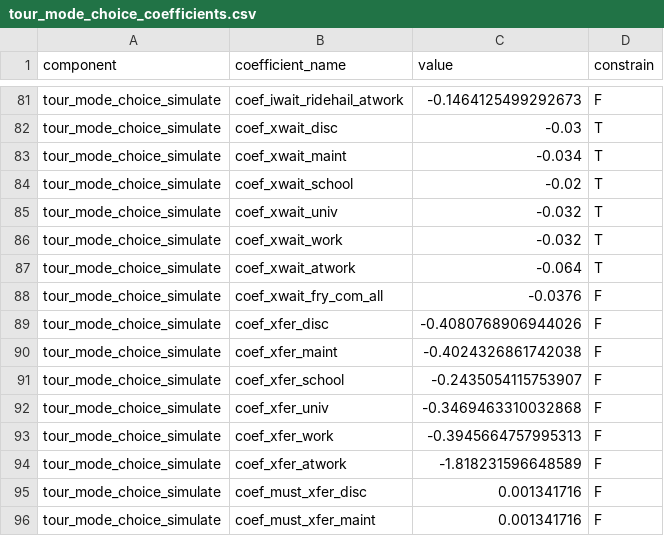
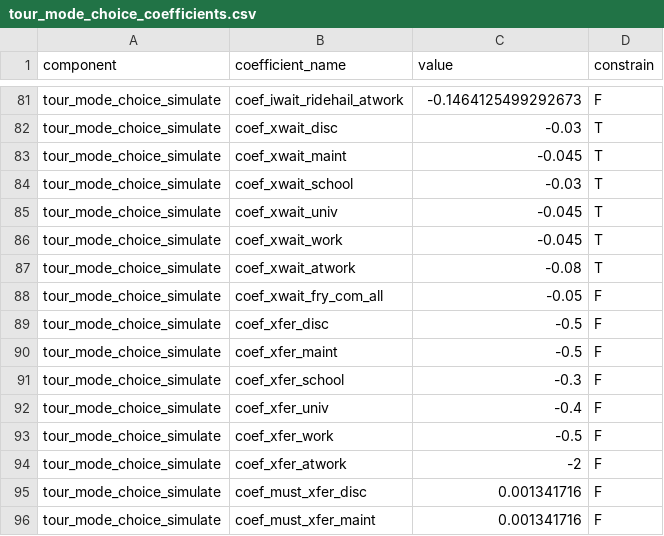
Before and after one commit to psrc/soundcast, a CSV file: inputs/model/activitysim/configs/tour_mode_choice_coefficients.csv, drawn as a sheet; only a part is shown, gaps mark what is left out.

Commit message:
calibration to match daysim, increase trip and tour rate, shorter trip lengths

```diff
--- a/inputs/model/activitysim/configs/tour_mode_choice_coefficients.csv
+++ b/inputs/model/activitysim/configs/tour_mode_choice_coefficients.csv
@@ -82,14 +82,14 @@ tour_mode_choice_simulate,coef_iwait_ridehail_atwork,-0.1464125499292673,F
 tour_mode_choice_simulate,coef_xwait_disc,-0.03,T
-tour_mode_choice_simulate,coef_xwait_maint,-0.034,T
-tour_mode_choice_simulate,coef_xwait_school,-0.02,T
-tour_mode_choice_simulate,coef_xwait_univ,-0.032,T
-tour_mode_choice_simulate,coef_xwait_work,-0.032,T
-tour_mode_choice_simulate,coef_xwait_atwork,-0.064,T
-tour_mode_choice_simulate,coef_xwait_fry_com_all,-0.0376,F
-tour_mode_choice_simulate,coef_xfer_disc,-0.4080768906944026,F
-tour_mode_choice_simulate,coef_xfer_maint,-0.4024326861742038,F
-tour_mode_choice_simulate,coef_xfer_school,-0.2435054115753907,F
-tour_mode_choice_simulate,coef_xfer_univ,-0.3469463310032868,F
-tour_mode_choice_simulate,coef_xfer_work,-0.3945664757995313,F
-tour_mode_choice_simulate,coef_xfer_atwork,-1.818231596648589,F
+tour_mode_choice_simulate,coef_xwait_maint,-0.045,T
+tour_mode_choice_simulate,coef_xwait_school,-0.03,T
+tour_mode_choice_simulate,coef_xwait_univ,-0.045,T
+tour_mode_choice_simulate,coef_xwait_work,-0.045,T
+tour_mode_choice_simulate,coef_xwait_atwork,-0.08,T
+tour_mode_choice_simulate,coef_xwait_fry_com_all,-0.05,F
+tour_mode_choice_simulate,coef_xfer_disc,-0.5,F
+tour_mode_choice_simulate,coef_xfer_maint,-0.5,F
+tour_mode_choice_simulate,coef_xfer_school,-0.3,F
+tour_mode_choice_simulate,coef_xfer_univ,-0.4,F
+tour_mode_choice_simulate,coef_xfer_work,-0.5,F
+tour_mode_choice_simulate,coef_xfer_atwork,-2,F
 tour_mode_choice_simulate,coef_must_xfer_disc,0.001341716,F
```
Also changed, not shown: inputs/model/activitysim/configs/cdap_coefficients.csv, inputs/model/activitysim/configs/school_location_coefficients.csv, 22 other files.
